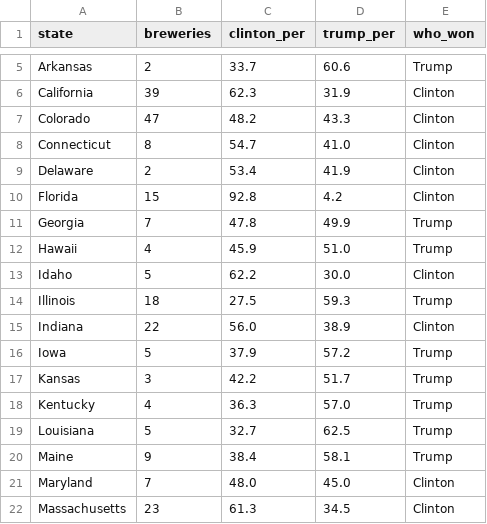
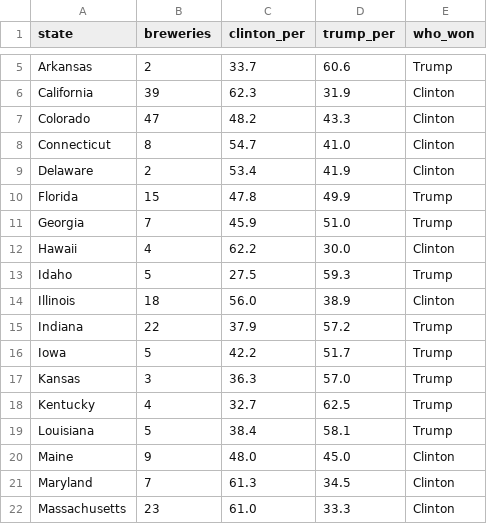
Before and after one commit to ravenusmc/Beer_Politics, a CSV file: data/beer_politics.csv, drawn as a sheet; only a part is shown, gaps mark what is left out; the diff covers the shown part only.

```diff
--- a/data/beer_politics.csv
+++ b/data/beer_politics.csv
@@ -9,14 +9,14 @@ Connecticut,8,54.7,41.0,Clinton
 Delaware,2,53.4,41.9,Clinton
-Florida,15,92.8,4.2,Clinton
-Georgia,7,47.8,49.9,Trump
-Hawaii,4,45.9,51.0,Trump
-Idaho,5,62.2,30.0,Clinton
-Illinois,18,27.5,59.3,Trump
-Indiana,22,56.0,38.9,Clinton
-Iowa,5,37.9,57.2,Trump
-Kansas,3,42.2,51.7,Trump
-Kentucky,4,36.3,57.0,Trump
-Louisiana,5,32.7,62.5,Trump
-Maine,9,38.4,58.1,Trump
-Maryland,7,48.0,45.0,Clinton
-Massachusetts,23,61.3,34.5,Clinton
+Florida,15,47.8,49.9,Trump
+Georgia,7,45.9,51.0,Trump
+Hawaii,4,62.2,30.0,Clinton
+Idaho,5,27.5,59.3,Trump
+Illinois,18,56.0,38.9,Clinton
+Indiana,22,37.9,57.2,Trump
+Iowa,5,42.2,51.7,Trump
+Kansas,3,36.3,57.0,Trump
+Kentucky,4,32.7,62.5,Trump
+Louisiana,5,38.4,58.1,Trump
+Maine,9,48.0,45.0,Clinton
+Maryland,7,61.3,34.5,Clinton
+Massachusetts,23,61.0,33.3,Clinton
```
Also changed, not shown: 69 edited cells elsewhere in this file, data/election_data.csv, 2 other files.
